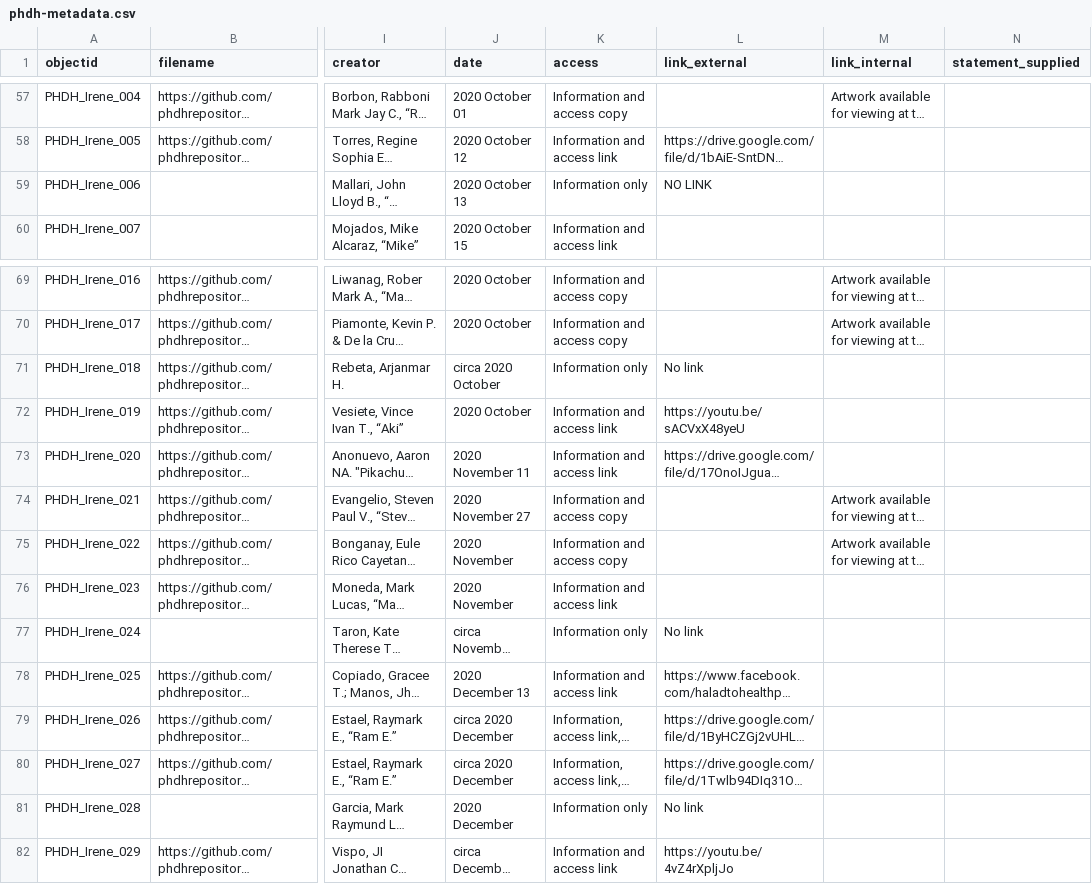
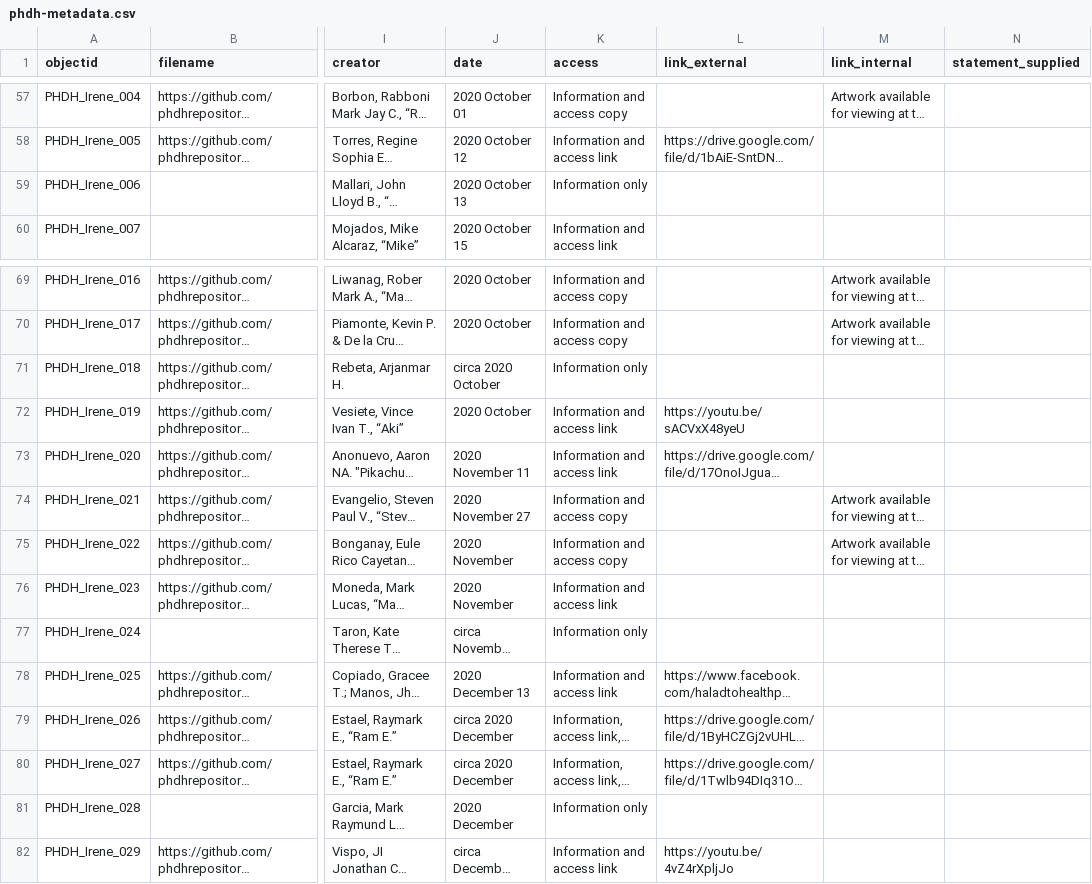
Before and after one commit to phdhrepository/PHDocumentaryHeritage, a CSV file: _data/phdh-metadata.csv, drawn as a sheet; only a part is shown, gaps mark what is left out; long unchanged cells end in …; the diff names each change by its address in the sheet, - before the commit and + after, or states it on an @@ line.

Commit message:
Add files via upload

```diff
--- a/_data/phdh-metadata.csv
+++ b/_data/phdh-metadata.csv
-L59 (link_external): NO LINK
+L59 (link_external): (empty)
-L71 (link_external): No link
+L71 (link_external): (empty)
-L77 (link_external): No link
+L77 (link_external): (empty)
-L81 (link_external): No link
+L81 (link_external): (empty)
```
